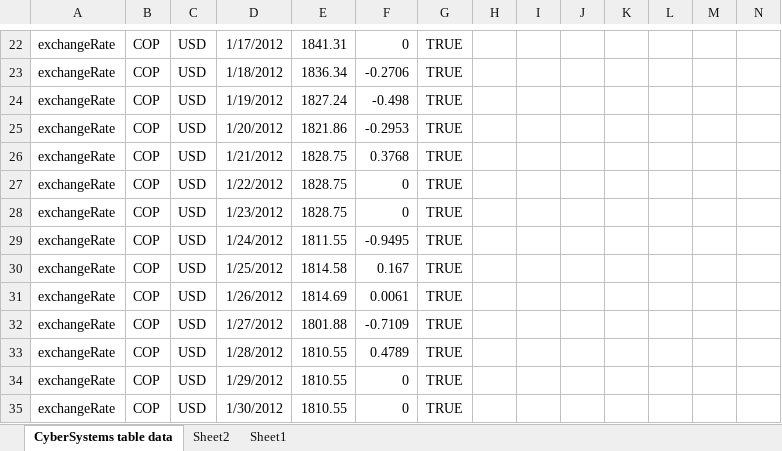
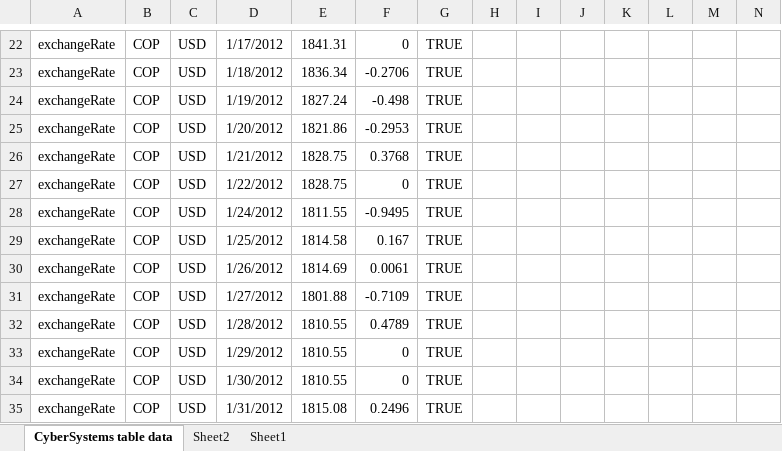
Before and after one commit to DanielFallaP/spark-erp, an Excel workbook: CybercodeGenerator/CS table data.xlsx, sheet CyberSystems table data, drawn as a sheet; only a part is shown, gaps mark what is left out; the shorter side is filled out with more unchanged rows; values as stored, in another font and other column widths than the file's, no borders; rows hold the shown columns only; the diff names each change by its address in the sheet, - before the commit and + after, or states it on an @@ line.

```diff
--- a/CybercodeGenerator/CS table data.xlsx (sheet CyberSystems table data)
+++ b/CybercodeGenerator/CS table data.xlsx (sheet CyberSystems table data)
-row 28: exchangeRate | COP | USD | 1/23/2012 | 1828.75 | 0 | TRUE
```
Also changed, not shown: 1 other file.
